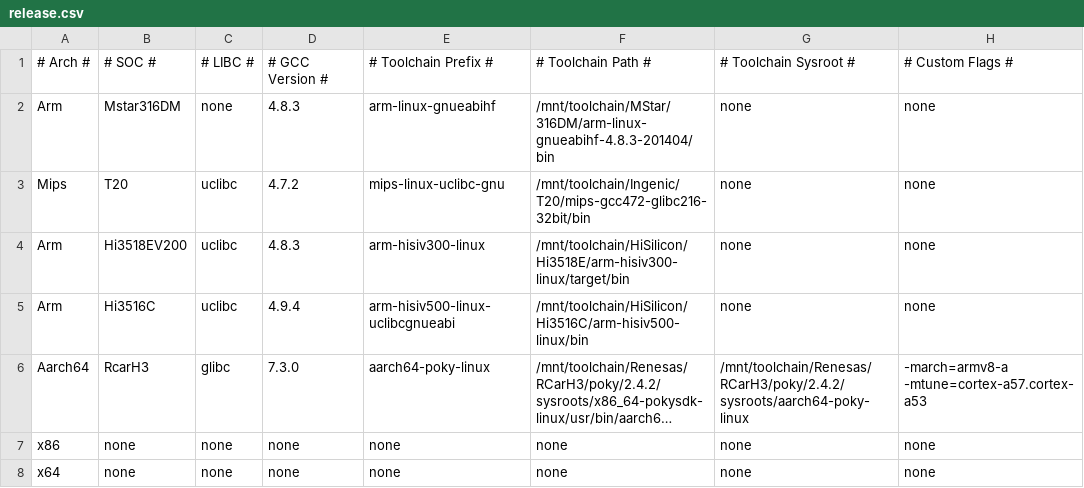
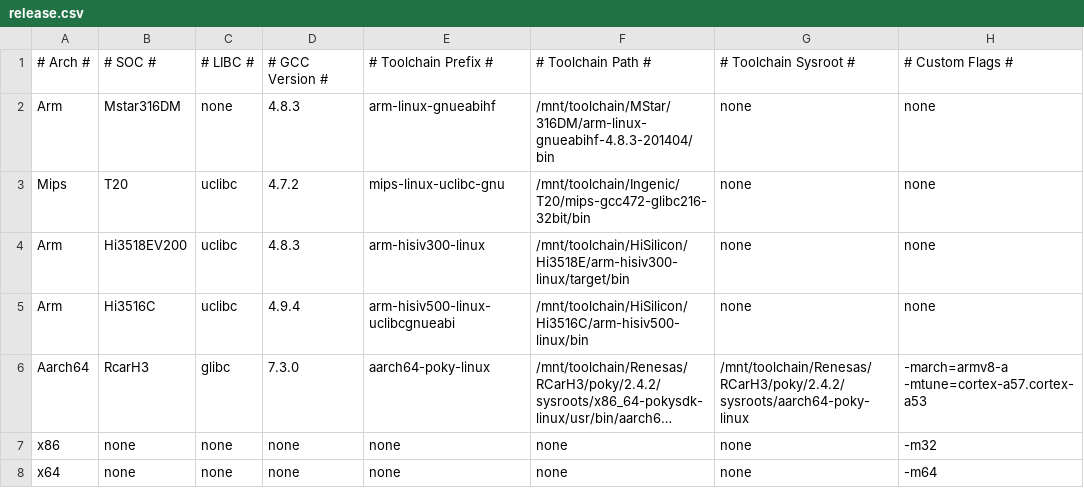
Before and after one commit to aggresss/mirror-libghttp, a CSV file: release.csv, drawn as a sheet; long unchanged cells end in …; the diff names each change by its address in the sheet, - before the commit and + after, or states it on an @@ line.

```diff
--- a/release.csv
+++ b/release.csv
-H7: none
+H7: -m32
-H8: none
+H8: -m64
```
Also changed, not shown: 1 other file.
